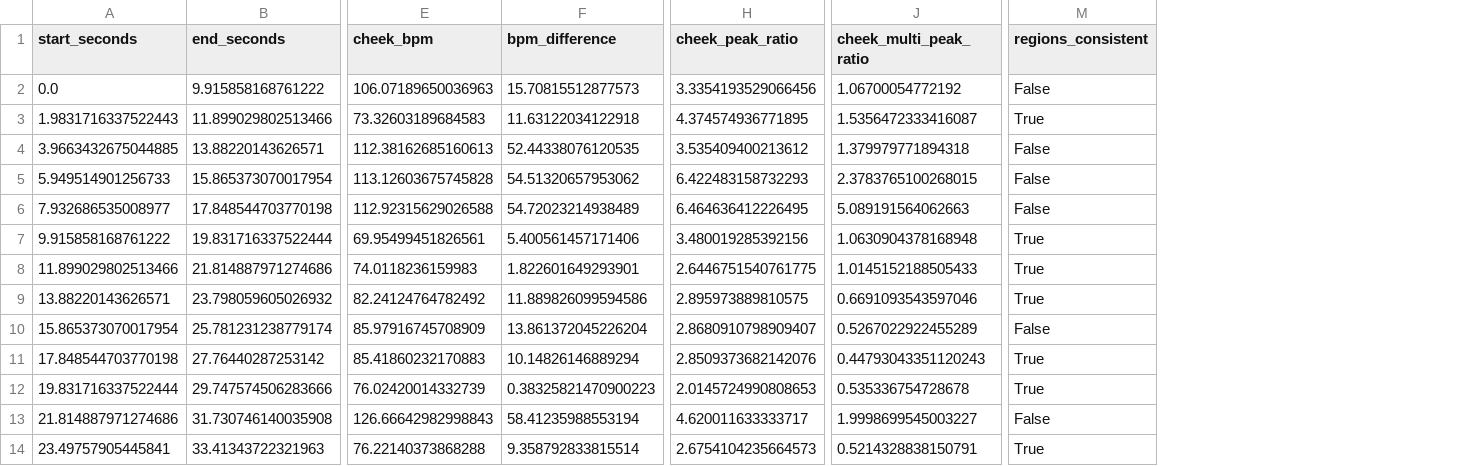
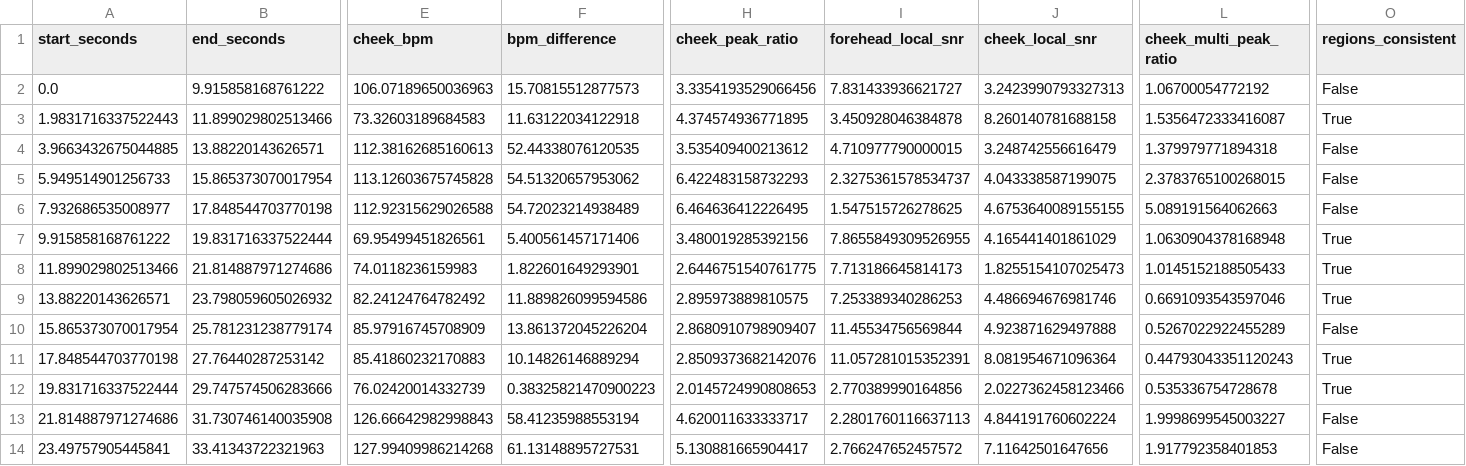
Before and after one commit to ahanahegde/Signal-Guard, a CSV file: window_analysis.csv, drawn as a sheet; only a part is shown, gaps mark what is left out; addresses are those after the commit; the diff names each change by its address in the sheet, - before the commit and + after, or states it on an @@ line.

```diff
--- a/window_analysis.csv
+++ b/window_analysis.csv
+column I (forehead_local_snr), rows 2-14: 7.831433936621727 | 3.450928046384878 | 4.710977790000015 | 2.3275361578534737 | 1.547515726278625 | 7.8655849309526955 | 7.713186645814173 | 7.253389340286253 | 11.45534756569844 | 11.057281015352391 | 2.770389990164856 | 2.2801760116637113 | 2.766247652457572
+column J (cheek_local_snr), rows 2-14: 3.2423990793327313 | 8.260140781688158 | 3.248742556616479 | 4.043338587199075 | 4.6753640089155155 | 4.165441401861029 | 1.8255154107025473 | 4.486694676981746 | 4.923871629497888 | 8.081954671096364 | 2.0227362458123466 | 4.844191760602224 | 7.11642501647656
-E14 (cheek_bpm): 76.22140373868288
+E14 (cheek_bpm): 127.99409986214268
-F14 (bpm_difference): 9.358792833815514
+F14 (bpm_difference): 61.13148895727531
-H14 (cheek_peak_ratio): 2.6754104235664573
+H14 (cheek_peak_ratio): 5.130881665904417
-L14 (cheek_multi_peak_ratio): 0.5214328838150791
+L14 (cheek_multi_peak_ratio): 1.917792358401853
-O14 (regions_consistent): True
+O14 (regions_consistent): False
```
Also changed, not shown: 5 other files.
